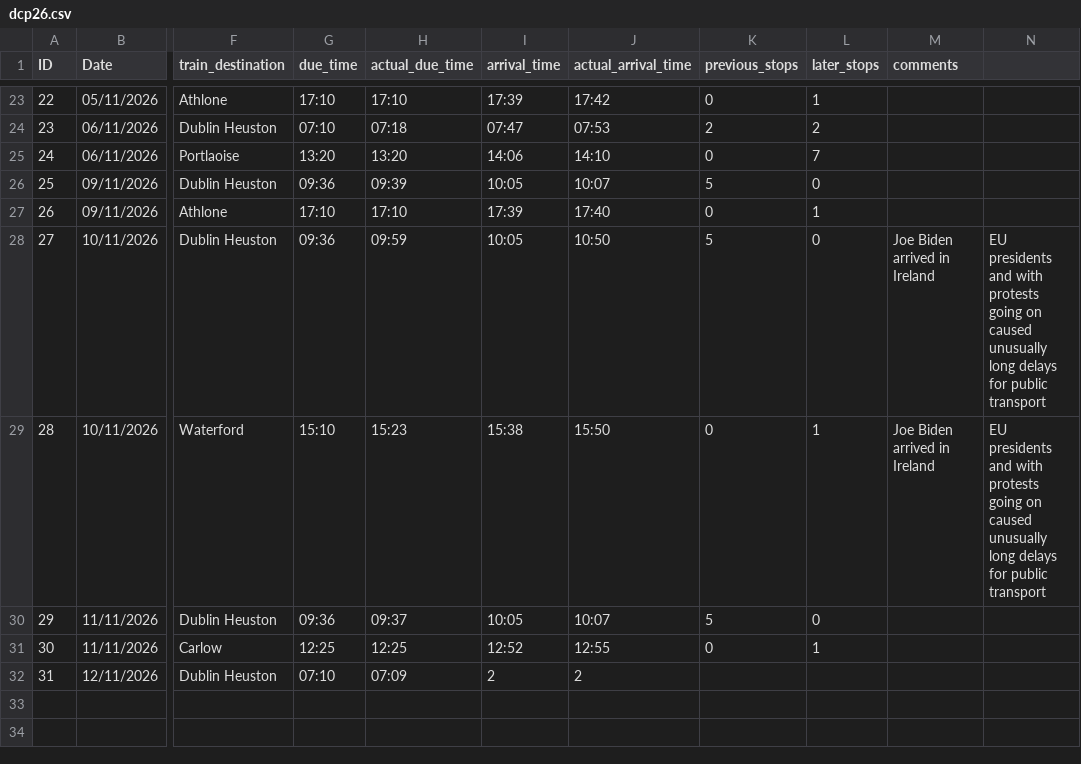
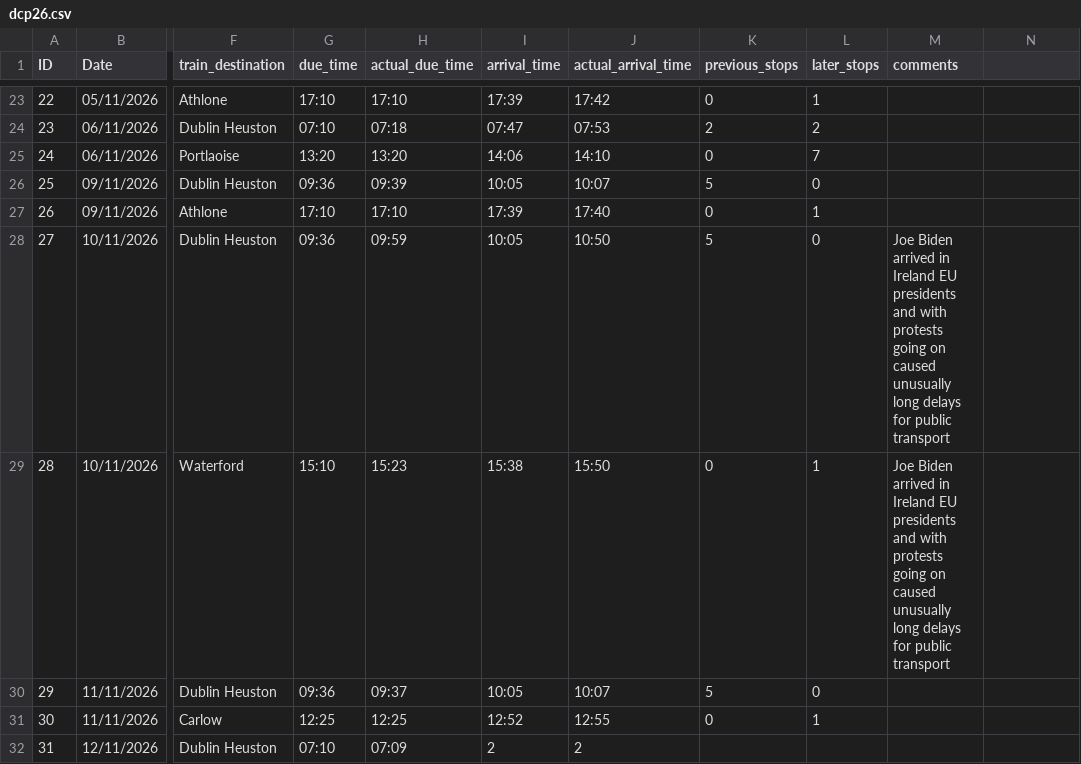
Before and after one commit to ABermo/dcp26_assignment, a CSV file: dcp26.csv, drawn as a sheet; only a part is shown, gaps mark what is left out; the diff names each change by its address in the sheet, - before the commit and + after, or states it on an @@ line.

Commit message:
Update dcp26.csv

```diff
--- a/dcp26.csv
+++ b/dcp26.csv
-M28:M29 (comments): …in Ireland
+M28:M29 (comments): …in Ireland EU presidents and with protests going on caused unusually long delays for public transport
-N28:N29: EU presidents and with protests going on caused unusually long delays for public transport
+N28:N29: (empty)
```
